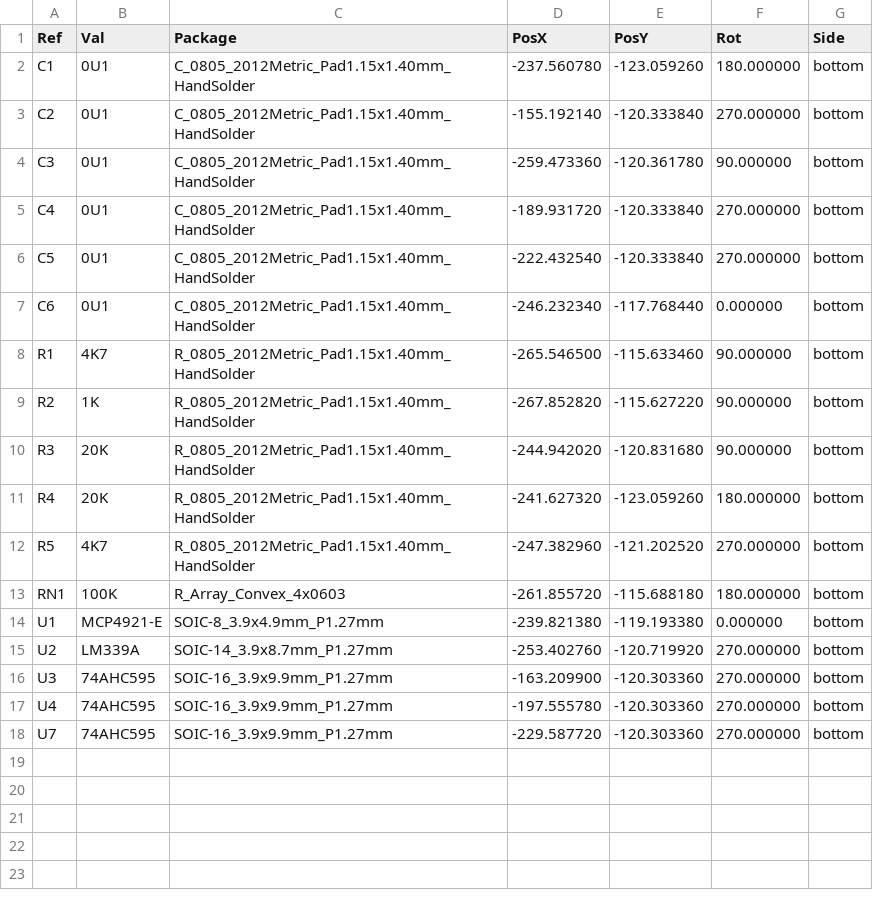
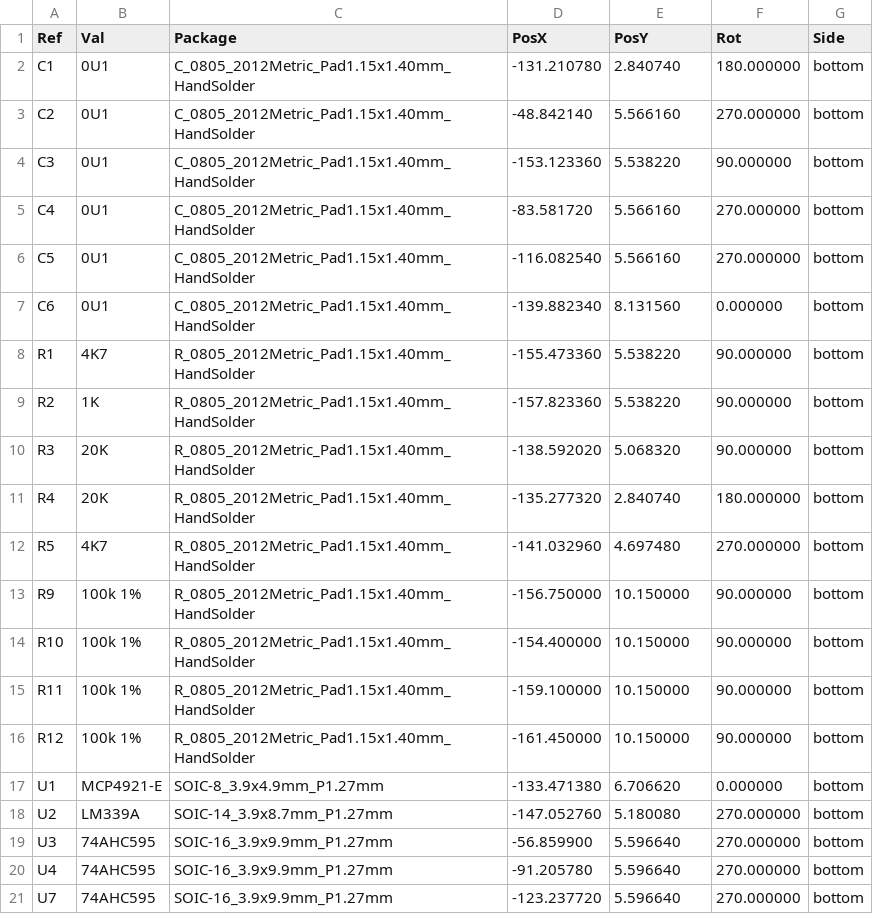
Before and after one commit to purdeaandrei/CompactBeamSpring, a CSV file: CompactBeamspringP1/CompactBeamspringP1/CompactBeamspringP1-all-pos.csv, drawn as a sheet.

```diff
--- a/CompactBeamspringP1/CompactBeamspringP1/CompactBeamspringP1-all-pos.csv
+++ b/CompactBeamspringP1/CompactBeamspringP1/CompactBeamspringP1-all-pos.csv
@@ -1,18 +1,21 @@
 Ref,Val,Package,PosX,PosY,Rot,Side
-"C1","0U1","C_0805_2012Metric_Pad1.15x1.40mm_HandSolder",-237.560780,-123.059260,180.000000,bottom
-"C2","0U1","C_0805_2012Metric_Pad1.15x1.40mm_HandSolder",-155.192140,-120.333840,270.000000,bottom
-"C3","0U1","C_0805_2012Metric_Pad1.15x1.40mm_HandSolder",-259.473360,-120.361780,90.000000,bottom
-"C4","0U1","C_0805_2012Metric_Pad1.15x1.40mm_HandSolder",-189.931720,-120.333840,270.000000,bottom
-"C5","0U1","C_0805_2012Metric_Pad1.15x1.40mm_HandSolder",-222.432540,-120.333840,270.000000,bottom
-"C6","0U1","C_0805_2012Metric_Pad1.15x1.40mm_HandSolder",-246.232340,-117.768440,0.000000,bottom
-"R1","4K7","R_0805_2012Metric_Pad1.15x1.40mm_HandSolder",-265.546500,-115.633460,90.000000,bottom
-"R2","1K","R_0805_2012Metric_Pad1.15x1.40mm_HandSolder",-267.852820,-115.627220,90.000000,bottom
-"R3","20K","R_0805_2012Metric_Pad1.15x1.40mm_HandSolder",-244.942020,-120.831680,90.000000,bottom
-"R4","20K","R_0805_2012Metric_Pad1.15x1.40mm_HandSolder",-241.627320,-123.059260,180.000000,bottom
-"R5","4K7","R_0805_2012Metric_Pad1.15x1.40mm_HandSolder",-247.382960,-121.202520,270.000000,bottom
-"RN1","100K","R_Array_Convex_4x0603",-261.855720,-115.688180,180.000000,bottom
-"U1","MCP4921-E","SOIC-8_3.9x4.9mm_P1.27mm",-239.821380,-119.193380,0.000000,bottom
-"U2","LM339A","SOIC-14_3.9x8.7mm_P1.27mm",-253.402760,-120.719920,270.000000,bottom
-"U3","74AHC595","SOIC-16_3.9x9.9mm_P1.27mm",-163.209900,-120.303360,270.000000,bottom
-"U4","74AHC595","SOIC-16_3.9x9.9mm_P1.27mm",-197.555780,-120.303360,270.000000,bottom
-"U7","74AHC595","SOIC-16_3.9x9.9mm_P1.27mm",-229.587720,-120.303360,270.000000,bottom
+"C1","0U1","C_0805_2012Metric_Pad1.15x1.40mm_HandSolder",-131.210780,2.840740,180.000000,bottom
+"C2","0U1","C_0805_2012Metric_Pad1.15x1.40mm_HandSolder",-48.842140,5.566160,270.000000,bottom
+"C3","0U1","C_0805_2012Metric_Pad1.15x1.40mm_HandSolder",-153.123360,5.538220,90.000000,bottom
+"C4","0U1","C_0805_2012Metric_Pad1.15x1.40mm_HandSolder",-83.581720,5.566160,270.000000,bottom
+"C5","0U1","C_0805_2012Metric_Pad1.15x1.40mm_HandSolder",-116.082540,5.566160,270.000000,bottom
+"C6","0U1","C_0805_2012Metric_Pad1.15x1.40mm_HandSolder",-139.882340,8.131560,0.000000,bottom
+"R1","4K7","R_0805_2012Metric_Pad1.15x1.40mm_HandSolder",-155.473360,5.538220,90.000000,bottom
+"R2","1K","R_0805_2012Metric_Pad1.15x1.40mm_HandSolder",-157.823360,5.538220,90.000000,bottom
+"R3","20K","R_0805_2012Metric_Pad1.15x1.40mm_HandSolder",-138.592020,5.068320,90.000000,bottom
+"R4","20K","R_0805_2012Metric_Pad1.15x1.40mm_HandSolder",-135.277320,2.840740,180.000000,bottom
+"R5","4K7","R_0805_2012Metric_Pad1.15x1.40mm_HandSolder",-141.032960,4.697480,270.000000,bottom
+"R9","100k 1%","R_0805_2012Metric_Pad1.15x1.40mm_HandSolder",-156.750000,10.150000,90.000000,bottom
+"R10","100k 1%","R_0805_2012Metric_Pad1.15x1.40mm_HandSolder",-154.400000,10.150000,90.000000,bottom
+"R11","100k 1%","R_0805_2012Metric_Pad1.15x1.40mm_HandSolder",-159.100000,10.150000,90.000000,bottom
+"R12","100k 1%","R_0805_2012Metric_Pad1.15x1.40mm_HandSolder",-161.450000,10.150000,90.000000,bottom
+"U1","MCP4921-E","SOIC-8_3.9x4.9mm_P1.27mm",-133.471380,6.706620,0.000000,bottom
+"U2","LM339A","SOIC-14_3.9x8.7mm_P1.27mm",-147.052760,5.180080,270.000000,bottom
+"U3","74AHC595","SOIC-16_3.9x9.9mm_P1.27mm",-56.859900,5.596640,270.000000,bottom
+"U4","74AHC595","SOIC-16_3.9x9.9mm_P1.27mm",-91.205780,5.596640,270.000000,bottom
+"U7","74AHC595","SOIC-16_3.9x9.9mm_P1.27mm",-123.237720,5.596640,270.000000,bottom
```
Also changed, not shown: CompactBeamspringP1/CompactBeamspringP1/CompactBeamspringP1_bom_jlc.csv, CompactBeamspringP1/CompactBeamspringP1/CompactBeamspringP1_cpl_jlc.csv, 33 other files.
